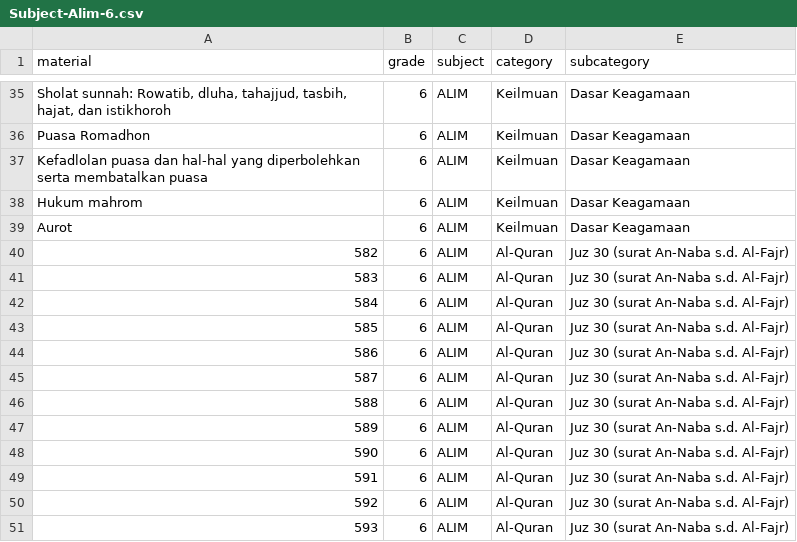
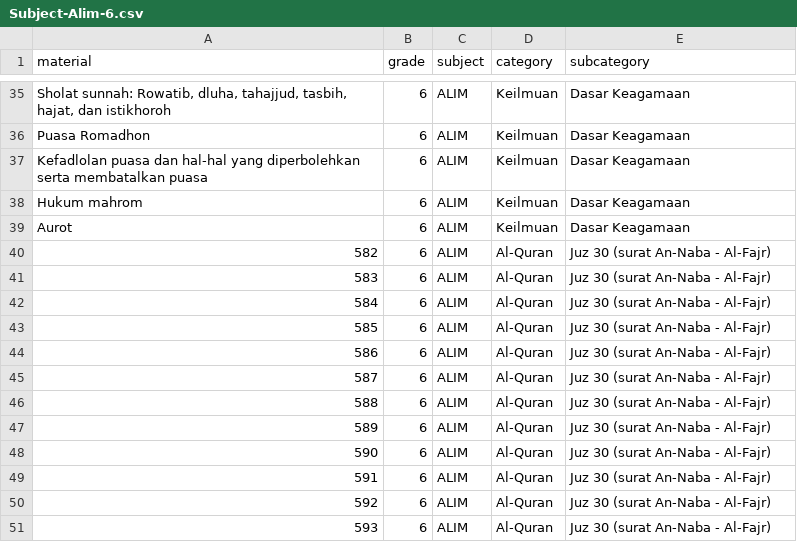
Before and after one commit to samudra-ajri/ppgbs1-server, a CSV file: files/Subject-Alim-6.csv, drawn as a sheet; only a part is shown, gaps mark what is left out.

```diff
--- a/files/Subject-Alim-6.csv
+++ b/files/Subject-Alim-6.csv
@@ -39,13 +39,13 @@ Hukum mahrom,6,ALIM,Keilmuan,Dasar Keagamaan
 Aurot,6,ALIM,Keilmuan,Dasar Keagamaan
-582,6,ALIM,Al-Quran,Juz 30 (surat An-Naba s.d. Al-Fajr)	
-583,6,ALIM,Al-Quran,Juz 30 (surat An-Naba s.d. Al-Fajr)	
-584,6,ALIM,Al-Quran,Juz 30 (surat An-Naba s.d. Al-Fajr)	
-585,6,ALIM,Al-Quran,Juz 30 (surat An-Naba s.d. Al-Fajr)	
-586,6,ALIM,Al-Quran,Juz 30 (surat An-Naba s.d. Al-Fajr)	
-587,6,ALIM,Al-Quran,Juz 30 (surat An-Naba s.d. Al-Fajr)	
-588,6,ALIM,Al-Quran,Juz 30 (surat An-Naba s.d. Al-Fajr)	
-589,6,ALIM,Al-Quran,Juz 30 (surat An-Naba s.d. Al-Fajr)	
-590,6,ALIM,Al-Quran,Juz 30 (surat An-Naba s.d. Al-Fajr)	
-591,6,ALIM,Al-Quran,Juz 30 (surat An-Naba s.d. Al-Fajr)	
-592,6,ALIM,Al-Quran,Juz 30 (surat An-Naba s.d. Al-Fajr)	
-593,6,ALIM,Al-Quran,Juz 30 (surat An-Naba s.d. Al-Fajr)	
+582,6,ALIM,Al-Quran,Juz 30 (surat An-Naba - Al-Fajr)
+583,6,ALIM,Al-Quran,Juz 30 (surat An-Naba - Al-Fajr)
+584,6,ALIM,Al-Quran,Juz 30 (surat An-Naba - Al-Fajr)
+585,6,ALIM,Al-Quran,Juz 30 (surat An-Naba - Al-Fajr)
+586,6,ALIM,Al-Quran,Juz 30 (surat An-Naba - Al-Fajr)
+587,6,ALIM,Al-Quran,Juz 30 (surat An-Naba - Al-Fajr)
+588,6,ALIM,Al-Quran,Juz 30 (surat An-Naba - Al-Fajr)
+589,6,ALIM,Al-Quran,Juz 30 (surat An-Naba - Al-Fajr)
+590,6,ALIM,Al-Quran,Juz 30 (surat An-Naba - Al-Fajr)
+591,6,ALIM,Al-Quran,Juz 30 (surat An-Naba - Al-Fajr)
+592,6,ALIM,Al-Quran,Juz 30 (surat An-Naba - Al-Fajr)
+593,6,ALIM,Al-Quran,Juz 30 (surat An-Naba - Al-Fajr)
```
Also changed, not shown: files/Subject-Alim-5.csv.
